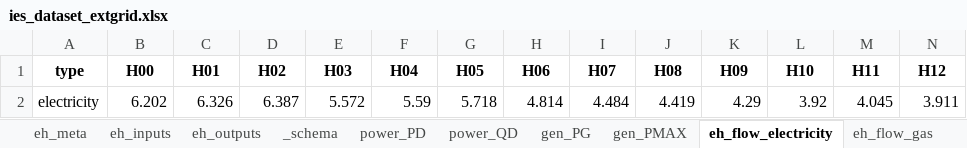
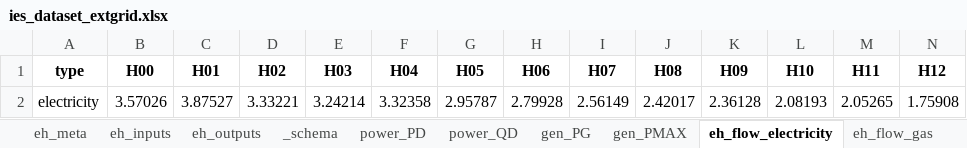
Before and after one commit to gexts/Energy-carbon-flow, an Excel workbook: ies_dataset_extgrid.xlsx, sheet eh_flow_electricity, drawn as a sheet; only a part is shown; values as stored, in another font and other column widths than the file's, no borders; removed rows and columns are numbered as before the commit, all else as after; rows hold the shown columns only; the diff names each change by its address in the sheet, - before the commit and + after, or states it on an @@ line.

```diff
--- a/ies_dataset_extgrid.xlsx (sheet eh_flow_electricity)
+++ b/ies_dataset_extgrid.xlsx (sheet eh_flow_electricity)
-row 2: electricity | 6.202 | 6.326 | 6.387 | 5.572 | 5.59 | 5.718 | 4.814 | 4.484 | 4.419 | 4.29 | 3.92 | 4.045 | 3.911
+row 2: electricity | 3.57026 | 3.87527 | 3.33221 | 3.24214 | 3.32358 | 2.95787 | 2.79928 | 2.56149 | 2.42017 | 2.36128 | 2.08193 | 2.05265 | 1.75908
```
Also changed, not shown: sheet eh_flow_gas, sheet power_PD, sheet power_bus, sheet gas_sources, sheet power_gen, sheet eh_meta, 1 more sheet, other sheet tabs, 10 other files.
